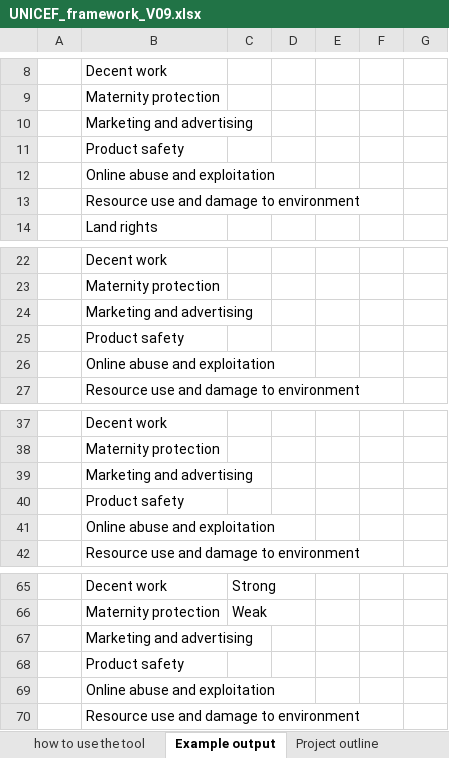
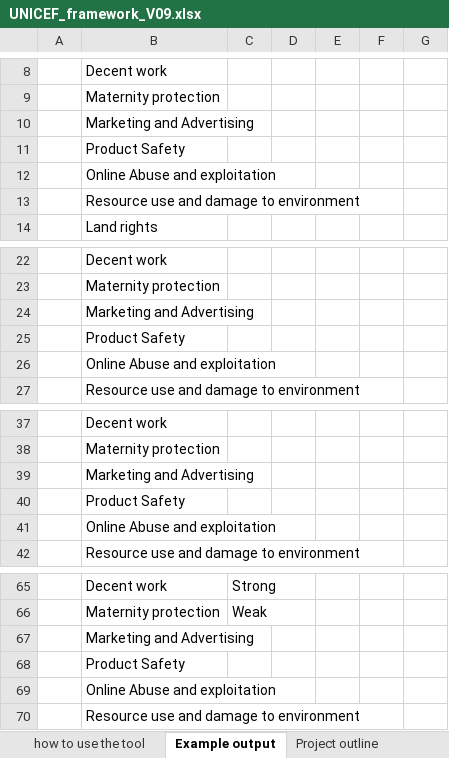
Before and after one commit to jamescw/unicef-assessment-tool, an Excel workbook: UNICEF_framework_V09.xlsx, sheet Example output, drawn as a sheet; only a part is shown, gaps mark what is left out; values as stored, in another font and other column widths than the file's, no borders; the diff names each change by its address in the sheet, - before the commit and + after, or states it on an @@ line.

```diff
--- a/UNICEF_framework_V09.xlsx (sheet Example output)
+++ b/UNICEF_framework_V09.xlsx (sheet Example output)
-B10: Marketing and advertising
+B10: Marketing and Advertising
-B11: Product safety
+B11: Product Safety
-B12: Online abuse and exploitation
+B12: Online Abuse and exploitation
-B24: Marketing and advertising
+B24: Marketing and Advertising
-B25: Product safety
+B25: Product Safety
-B26: Online abuse and exploitation
+B26: Online Abuse and exploitation
-B39: Marketing and advertising
+B39: Marketing and Advertising
-B40: Product safety
+B40: Product Safety
-B41: Online abuse and exploitation
+B41: Online Abuse and exploitation
-B67: Marketing and advertising
+B67: Marketing and Advertising
-B68: Product safety
+B68: Product Safety
-B69: Online abuse and exploitation
+B69: Online Abuse and exploitation
```
Also changed, not shown: sheet All, sheet Part 1 output, sheet Part 1,2,3 combined output, sheet Part 3 Mitigation by issue, sheet Part 2 and 3 combined output, sheet Part 1 Materiality, 5 more sheets, charts or pictures, 2 other files.
